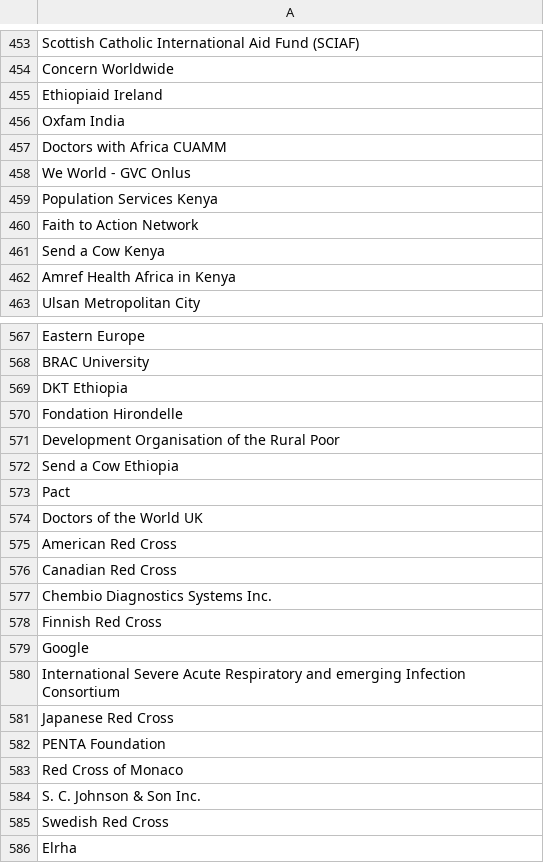
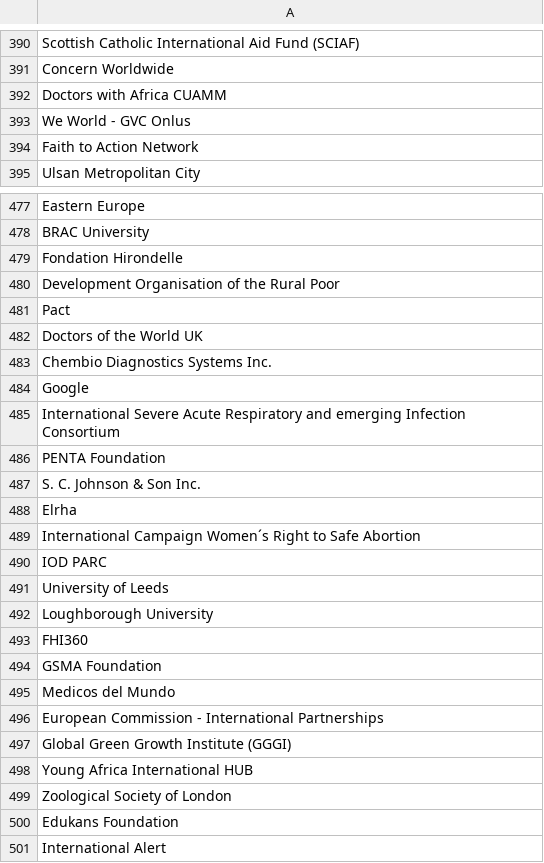
Before and after one commit to talus-analytics-bus/simple-tracking-2024, a CSV file: data/csv/organizations.csv (was data/csv/all_organizations.csv), drawn as a sheet; only a part is shown, gaps mark what is left out; the shorter side is filled out with more unchanged rows; the diff covers the shown part only; the diff names each change by its address in the sheet, - before the commit and + after, or states it on an @@ line.

```diff
--- a/data/csv/all_organizations.csv
+++ b/data/csv/organizations.csv
-row 455: Ethiopiaid Ireland
-row 456: Oxfam India
-row 459: Population Services Kenya
-row 461: Send a Cow Kenya
-row 462: Amref Health Africa in Kenya
-row 569: DKT Ethiopia
-row 572: Send a Cow Ethiopia
-row 575: American Red Cross
-row 576: Canadian Red Cross
-row 578: Finnish Red Cross
-row 581: Japanese Red Cross
-row 583: Red Cross of Monaco
-row 585: Swedish Red Cross
```
Also changed, not shown: 91 removed rows elsewhere in this file, data/csv/funders_and_recipients.csv, 5 other files.
